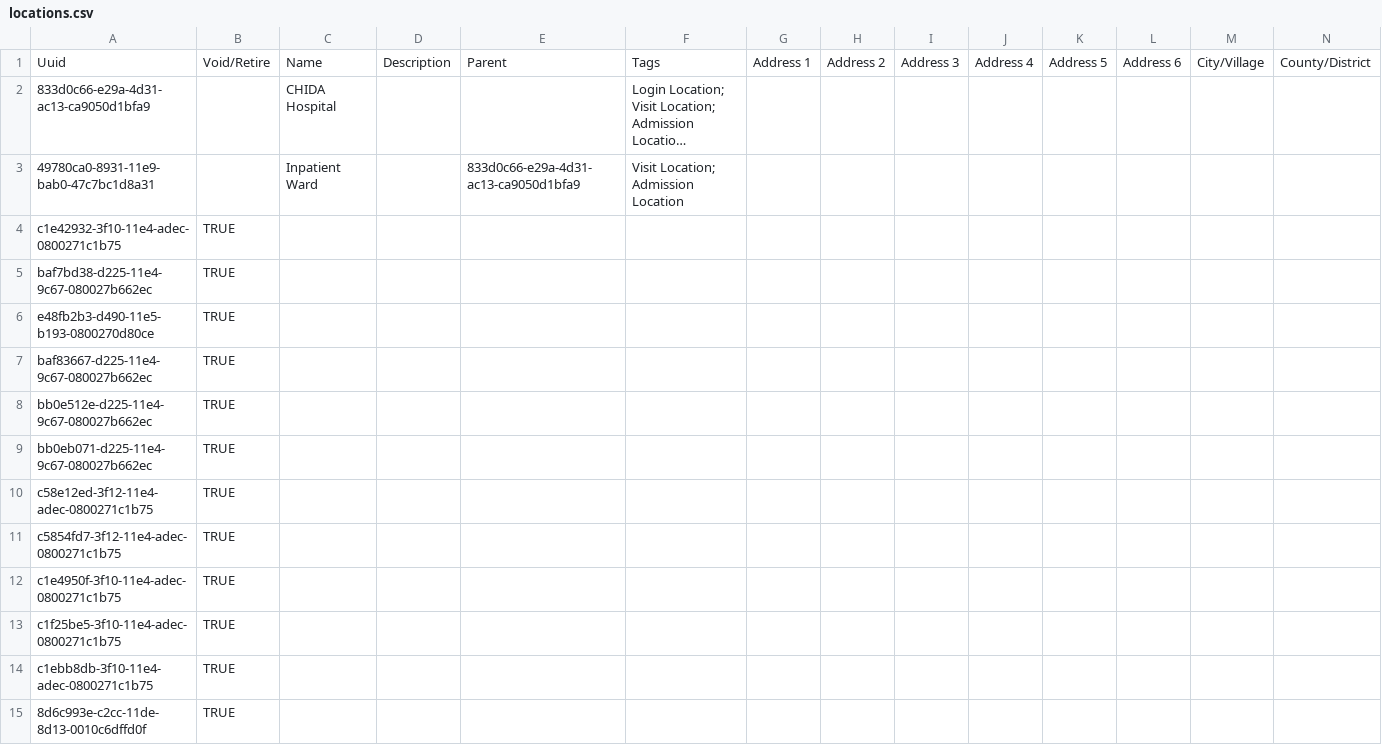
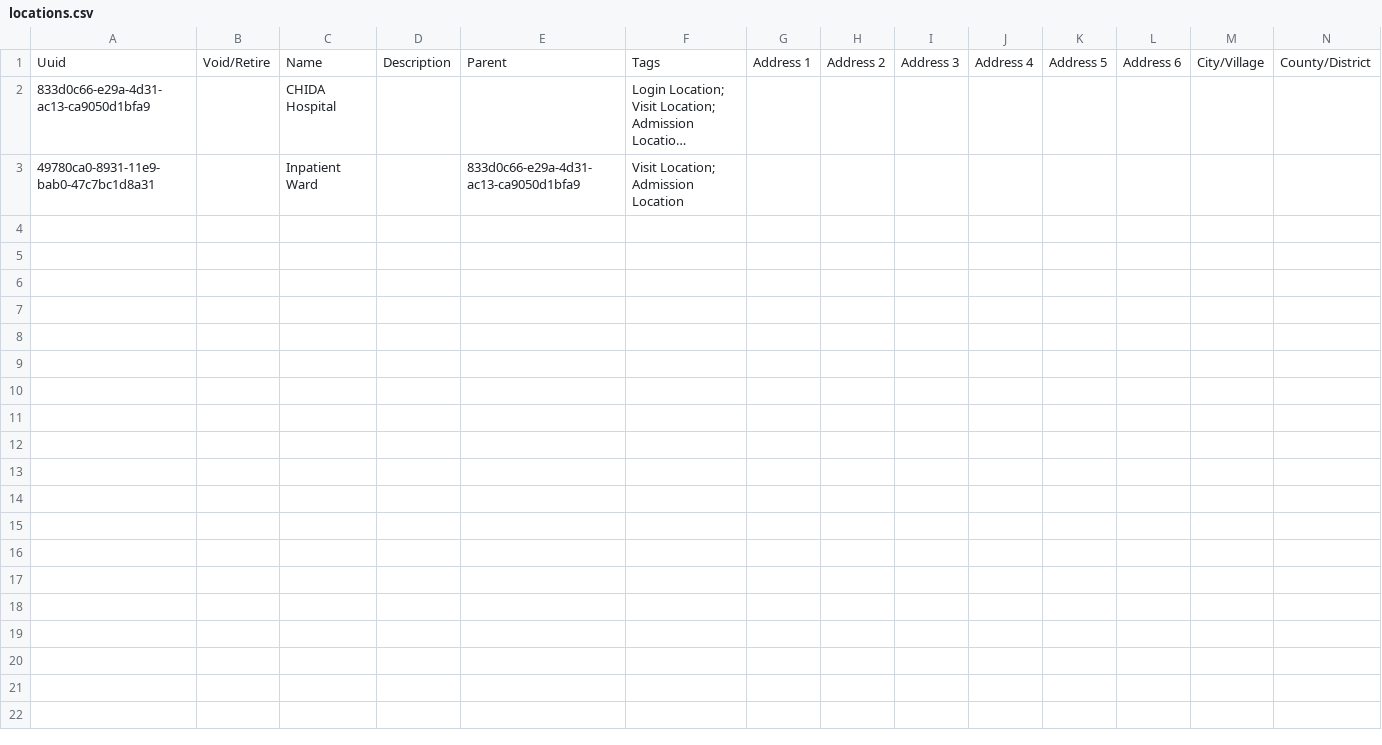
Before and after one commit to nuhuhmutebi/openmrs-config-chida, a CSV file: configuration/locations/locations.csv, drawn as a sheet; only a part is shown; long unchanged cells end in …; rows hold the shown columns only; the diff names each change by its address in the sheet, - before the commit and + after, or states it on an @@ line.

Commit message:
PKF-7: Void Locations in parent config

```diff
--- a/configuration/locations/locations.csv
+++ b/configuration/locations/locations.csv
-row 4: c1e42932-3f10-11e4-adec-0800271c1b75 | TRUE
-row 5: baf7bd38-d225-11e4-9c67-080027b662ec | TRUE
-row 6: e48fb2b3-d490-11e5-b193-0800270d80ce | TRUE
-row 7: baf83667-d225-11e4-9c67-080027b662ec | TRUE
-row 8: bb0e512e-d225-11e4-9c67-080027b662ec | TRUE
-row 9: bb0eb071-d225-11e4-9c67-080027b662ec | TRUE
-row 10: c58e12ed-3f12-11e4-adec-0800271c1b75 | TRUE
-row 11: c5854fd7-3f12-11e4-adec-0800271c1b75 | TRUE
-row 12: c1e4950f-3f10-11e4-adec-0800271c1b75 | TRUE
-row 13: c1f25be5-3f10-11e4-adec-0800271c1b75 | TRUE
-row 14: c1ebb8db-3f10-11e4-adec-0800271c1b75 | TRUE
-row 15: 8d6c993e-c2cc-11de-8d13-0010c6dffd0f | TRUE
```
